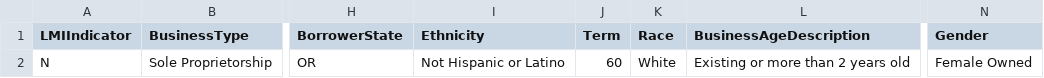
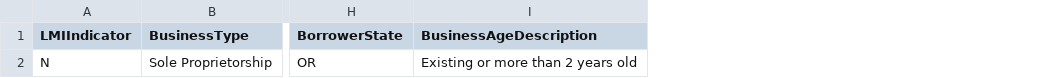
Before and after one commit to visionary-pony/testdataforacs, a CSV file: test_data.csv, drawn as a sheet; only a part is shown, gaps mark what is left out; the diff names each change by its address in the sheet, - before the commit and + after, or states it on an @@ line.

Commit message:
Update test_data.csv

```diff
--- a/test_data.csv
+++ b/test_data.csv
-column I (Ethnicity), row 2: Not Hispanic or Latino
-column J (Term), row 2: 60
-column K (Race), row 2: White
-column N (Gender), row 2: Female Owned
```
